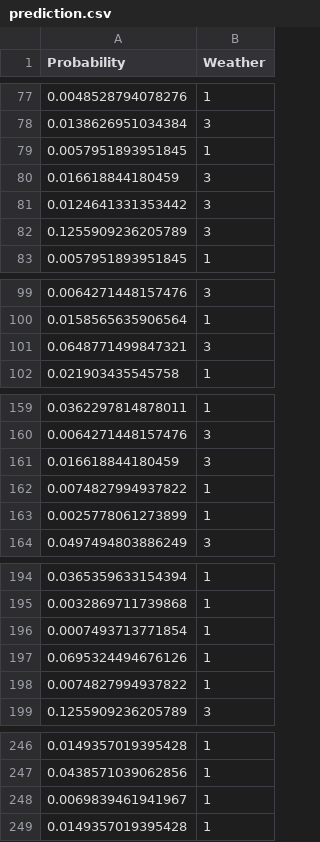
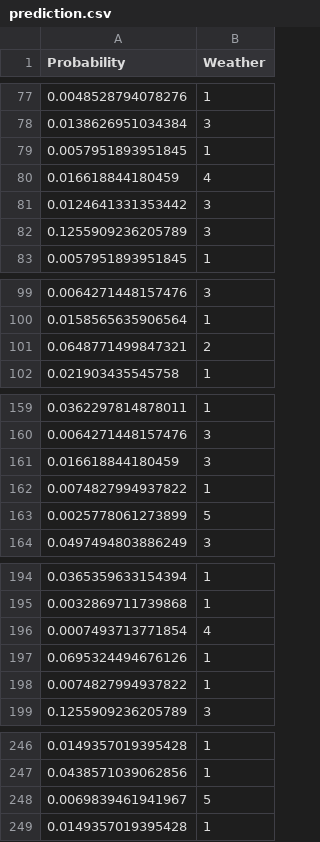
Before and after one commit to rajesh-adk-137/BayesianNetwork-AI_PROJECT, a CSV file: testing/prediction.csv, drawn as a sheet; only a part is shown, gaps mark what is left out; the diff covers the shown part only.

```diff
--- a/testing/prediction.csv
+++ b/testing/prediction.csv
@@ -79,3 +79,3 @@ Probability,Weather
 0.0057951893951845,1
-0.016618844180459,3
+0.016618844180459,4
 0.0124641331353442,3
@@ -100,3 +100,3 @@ Probability,Weather
 0.0158565635906564,1
-0.0648771499847321,3
+0.0648771499847321,2
 0.021903435545758,1
@@ -162,3 +162,3 @@ Probability,Weather
 0.0074827994937822,1
-0.0025778061273899,1
+0.0025778061273899,5
 0.0497494803886249,3
@@ -195,3 +195,3 @@ Probability,Weather
 0.0032869711739868,1
-0.0007493713771854,1
+0.0007493713771854,4
 0.0695324494676126,1
@@ -247,3 +247,3 @@ Probability,Weather
 0.0438571039062856,1
-0.0069839461941967,1
+0.0069839461941967,5
 0.0149357019395428,1
```
Also changed, not shown: 5 edited cells elsewhere in this file, testing/probability_results.csv, 26 other files.
